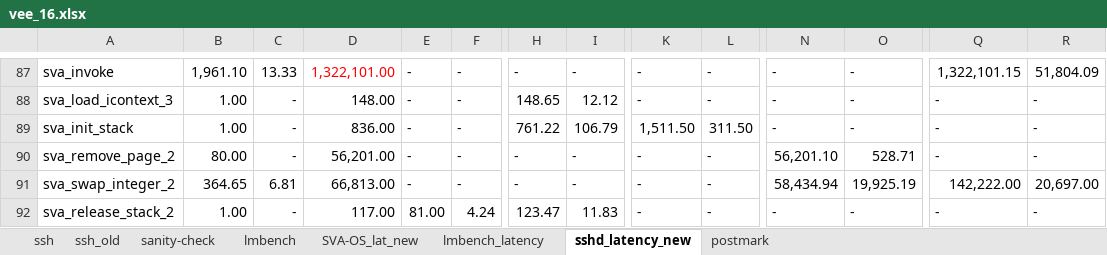
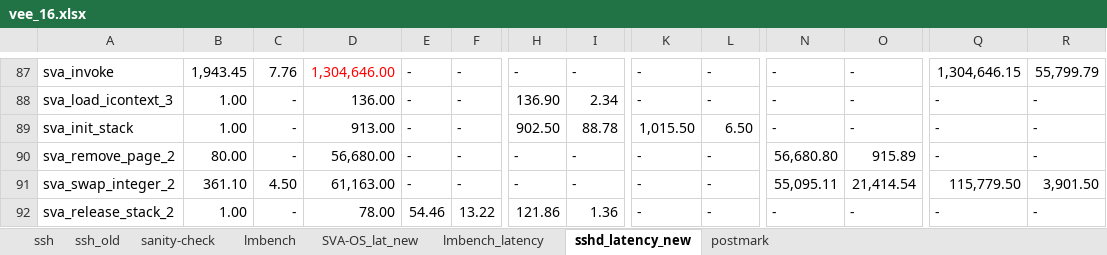
Before and after one commit to XiaowanDong/sva_results, an Excel workbook: vee_16.xlsx, sheet sshd_latency_new, drawn as a sheet; only a part is shown, gaps mark what is left out; values as stored, in another font and other column widths than the file's, no borders; the diff covers the shown part only; the diff names each change by its address in the sheet, - before the commit and + after, or states it on an @@ line.

```diff
--- a/vee_16.xlsx (sheet sshd_latency_new)
+++ b/vee_16.xlsx (sheet sshd_latency_new)
-B87: 1,961.10
+B87: 1,943.45
-C87: 13.33
+C87: 7.76
-D87: 1,322,101.00
+D87: 1,304,646.00
-Q87: 1,322,101.15
+Q87: 1,304,646.15
-R87: 51,804.09
+R87: 55,799.79
-D88: 148.00
+D88: 136.00
-H88: 148.65
+H88: 136.90
-I88: 12.12
+I88: 2.34
-D89: 836.00
+D89: 913.00
-H89: 761.22
+H89: 902.50
-I89: 106.79
+I89: 88.78
-K89: 1,511.50
+K89: 1,015.50
-L89: 311.50
+L89: 6.50
-D90: 56,201.00
+D90: 56,680.00
-N90: 56,201.10
+N90: 56,680.80
-O90: 528.71
+O90: 915.89
-B91: 364.65
+B91: 361.10
-C91: 6.81
+C91: 4.50
-D91: 66,813.00
+D91: 61,163.00
-N91: 58,434.94
+N91: 55,095.11
-O91: 19,925.19
+O91: 21,414.54
-Q91: 142,222.00
+Q91: 115,779.50
-R91: 20,697.00
+R91: 3,901.50
-D92: 117.00
+D92: 78.00
-E92: 81.00
+E92: 54.46
-F92: 4.24
+F92: 13.22
-H92: 123.47
+H92: 121.86
-I92: 11.83
+I92: 1.36
```
Also changed, not shown: 34 added rows, 108 edited cells and cell formats elsewhere in this sheet, sheet postmark.
